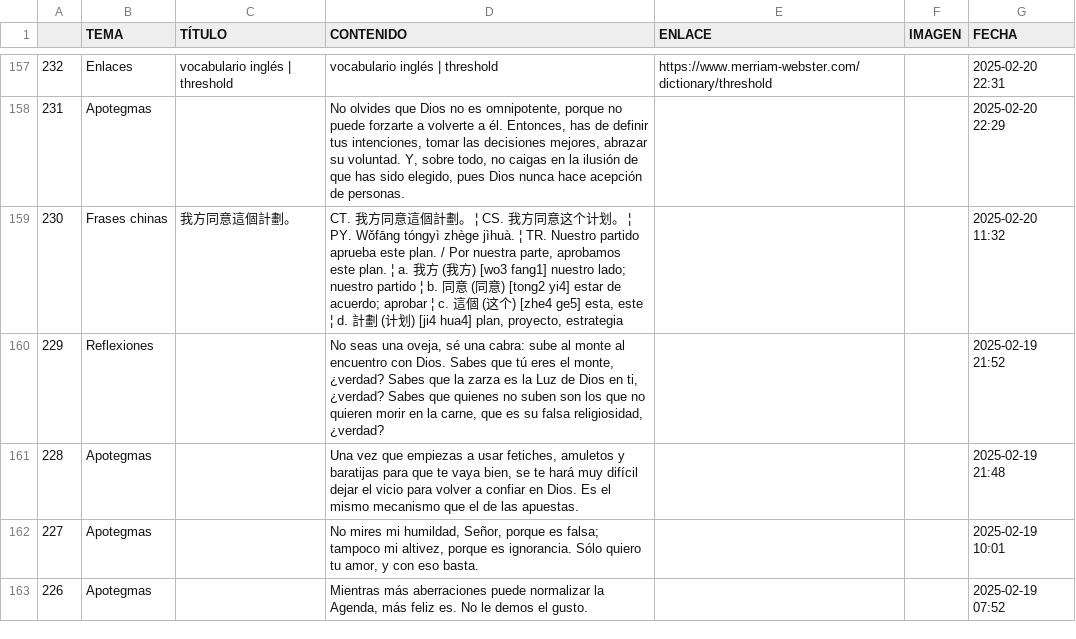
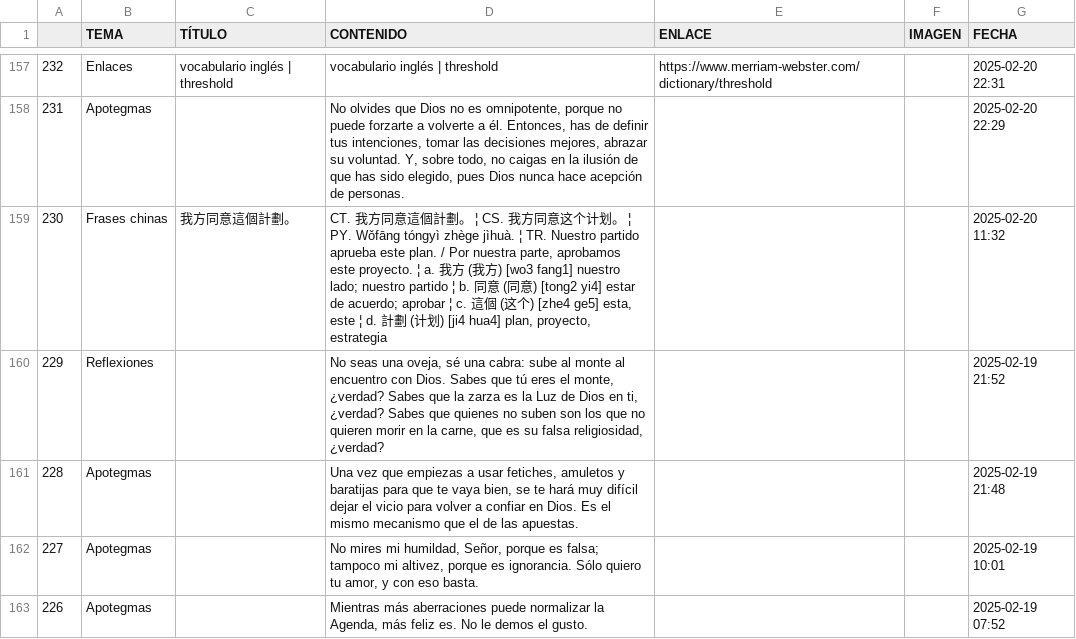
Before and after one commit to jucardus/jucardus.github.io, a CSV file: base.csv, drawn as a sheet; only a part is shown, gaps mark what is left out.

```diff
--- a/base.csv
+++ b/base.csv
@@ -158,3 +158,3 @@
 231,Apotegmas,,"No olvides que Dios no es omnipotente, porque no puede forzarte a volverte a él. Entonces, has de definir tus intenciones, tomar las decisiones mejores, abrazar su voluntad. Y, sobre todo, no caigas en la ilusión de que has sido elegido, pues Dios nunca hace acepción de personas.",,,2025-02-20 22:29
-230,Frases chinas,我方同意這個計劃。,"CT. 我方同意這個計劃。 ¦ CS. 我方同意这个计划。 ¦ PY. Wǒfāng tóngyì zhège jìhuà. ¦ TR. Nuestro partido aprueba este plan. / Por nuestra parte, aprobamos este plan. ¦ a. 我方 (我方) [wo3 fang1] nuestro lado; nuestro partido ¦ b. 同意 (同意) [tong2 yi4] estar de acuerdo; aprobar ¦ c. 這個 (这个) [zhe4 ge5] esta, este ¦ d. 計劃 (计划) [ji4 hua4] plan, proyecto, estrategia",,,2025-02-20 11:32
+230,Frases chinas,我方同意這個計劃。,"CT. 我方同意這個計劃。 ¦ CS. 我方同意这个计划。 ¦ PY. Wǒfāng tóngyì zhège jìhuà. ¦ TR. Nuestro partido aprueba este plan. / Por nuestra parte, aprobamos este proyecto. ¦ a. 我方 (我方) [wo3 fang1] nuestro lado; nuestro partido ¦ b. 同意 (同意) [tong2 yi4] estar de acuerdo; aprobar ¦ c. 這個 (这个) [zhe4 ge5] esta, este ¦ d. 計劃 (计划) [ji4 hua4] plan, proyecto, estrategia",,,2025-02-20 11:32
 229,Reflexiones,,"No seas una oveja, sé una cabra: sube al monte al encuentro con Dios. Sabes que tú eres el monte, ¿verdad? Sabes que la zarza es la Luz de Dios en ti, ¿verdad? Sabes que quienes no suben son los que no quieren morir en la carne, que es su falsa religiosidad, ¿verdad?",,,2025-02-19 21:52
```
Also changed, not shown: 1 other file.
